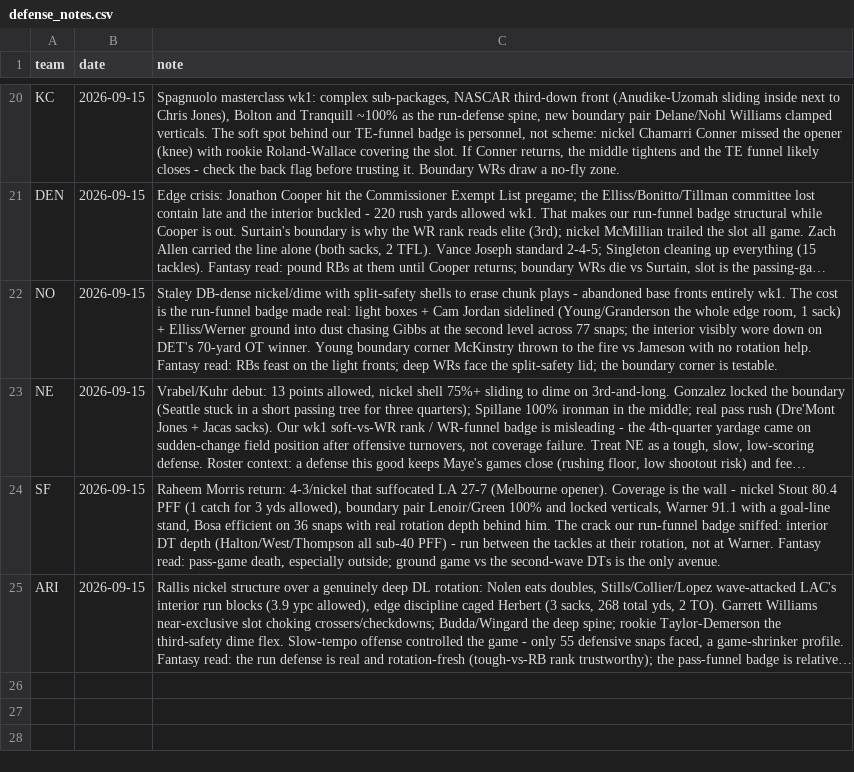
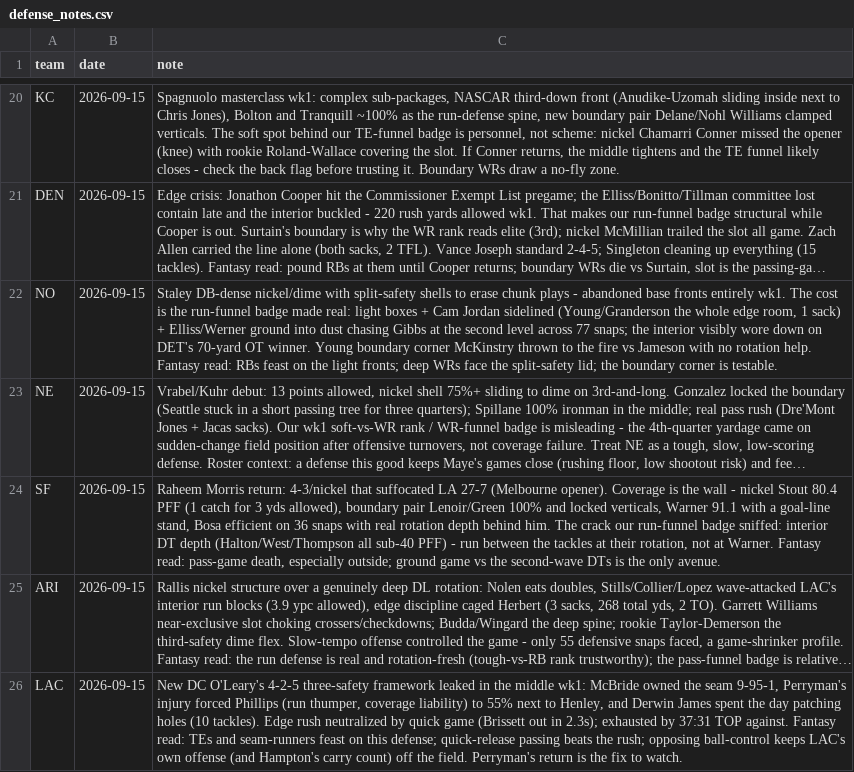
Before and after one commit to Joshua-Hsu/Fantasy-Football, a CSV file: defense_notes.csv, drawn as a sheet; only a part is shown, gaps mark what is left out; long unchanged cells end in …; the diff names each change by its address in the sheet, - before the commit and + after, or states it on an @@ line.

```diff
--- a/defense_notes.csv
+++ b/defense_notes.csv
+row 26: LAC | 2026-09-15 | New DC O'Leary's 4-2-5 three-safety framework leaked in the middle wk1: McBride owned the seam 9-95-1, Perryman's injury forced Phillips (run thumper, coverage liability) to 55% next to Henley, and Derwin James spent the day patching holes (10 tackles). Edge rush neutralized by quick game (Brissett out in 2.3s); exhausted by 37:31 TOP against. Fantasy read: TEs and seam-runners feast on this defense; quick-release passing beats the rush; opposing ball-control keeps LAC's own offense (and Hampton's carry count) off the field. Perryman's return is the fix to watch.
```
Also changed, not shown: 1 other file.
